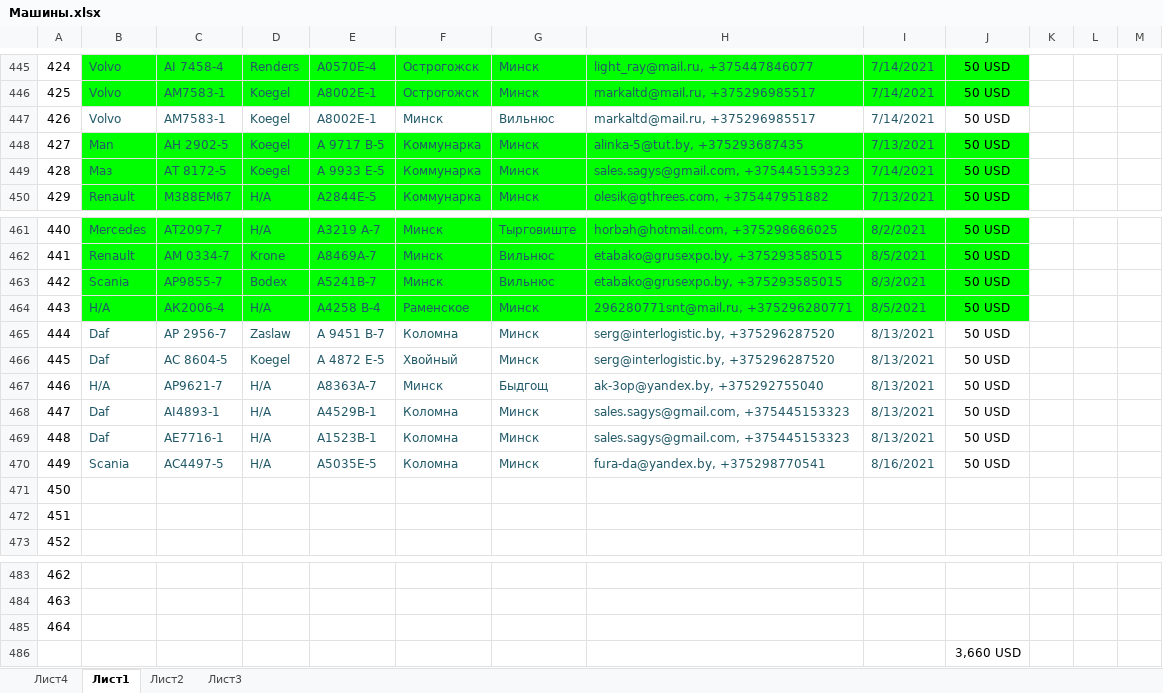
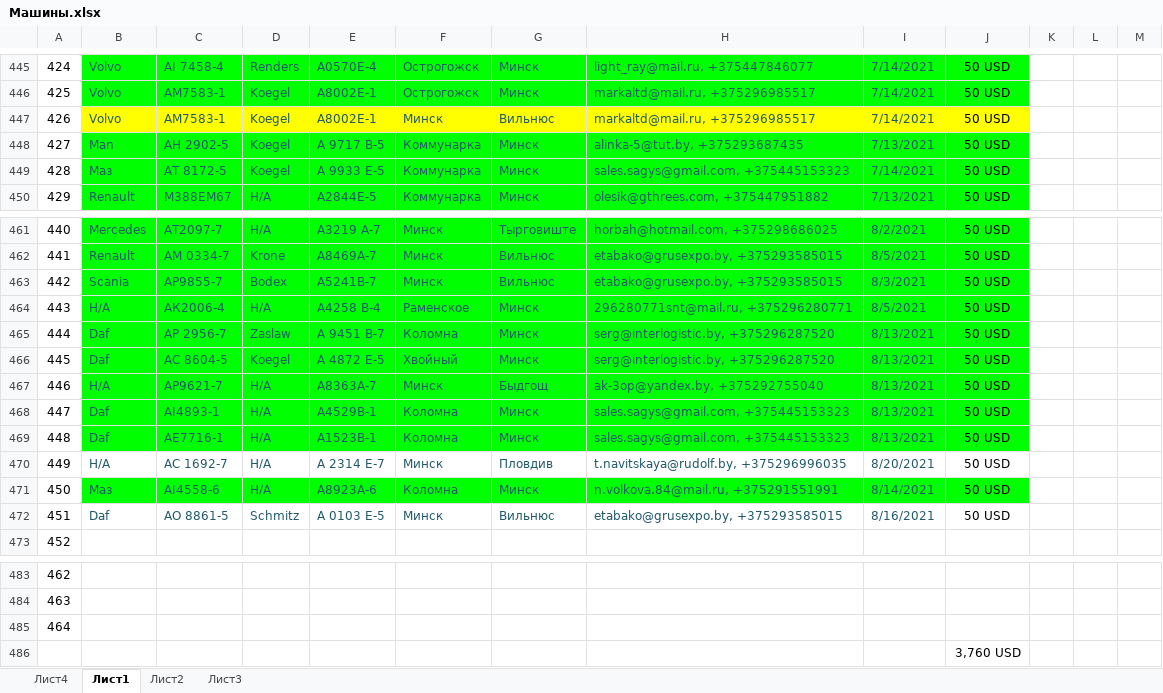
Before and after one commit to rutraq/Logistic, an Excel workbook: Машины.xlsx, sheet Лист1, drawn as a sheet; only a part is shown, gaps mark what is left out; values as stored, in another font and other column widths than the file's, no borders; the diff names each change by its address in the sheet, - before the commit and + after, or states it on an @@ line.

Commit message:
машины

```diff
--- a/Машины.xlsx (sheet Лист1)
+++ b/Машины.xlsx (sheet Лист1)
-B447:J447 fill: none
+B447:J447 fill: #FFFF00
-B465:J469 fill: none
+B465:J469 fill: #00FF00
-B470: Scania
+B470: Н/А
-C470: АС4497-5
+C470: АС 1692-7
-E470: A5035Е-5
+E470: А 2314 Е-7
-F470: Коломна
+F470: Минск
-G470: Минск
+G470: Пловдив
-H470: fura-da@yandex.by, +375298770541
+H470: t.navitskaya@rudolf.by, +375296996035
-I470: 8/16/2021
+I470: 8/20/2021
-B471: (empty)
+B471: Маз
-B471:J471 fill: none
+B471:J471 fill: #00FF00
-C471: (empty)
+C471: АI4558-6
-D471: (empty)
+D471: Н/А
-E471: (empty)
+E471: А8923А-6
-F471: (empty)
+F471: Коломна
-G471: (empty)
+G471: Минск
-H471: (empty)
+H471: n.volkova.84@mail.ru, +375291551991
-I471: (empty)
+I471: 8/14/2021
-J471:J472: (empty)
+J471:J472: 50 USD
-B472: (empty)
+B472: Daf
-C472: (empty)
+C472: АО 8861-5
-D472: (empty)
+D472: Schmitz
-E472: (empty)
+E472: А 0103 Е-5
-F472: (empty)
+F472: Минск
-G472: (empty)
+G472: Вильнюс
-H472: (empty)
+H472: etabako@grusexpo.by, +375293585015
-I472: (empty)
+I472: 8/16/2021
-J486: 3,660 USD
+J486: 3,760 USD
```
Also changed, not shown: 6 other files.
